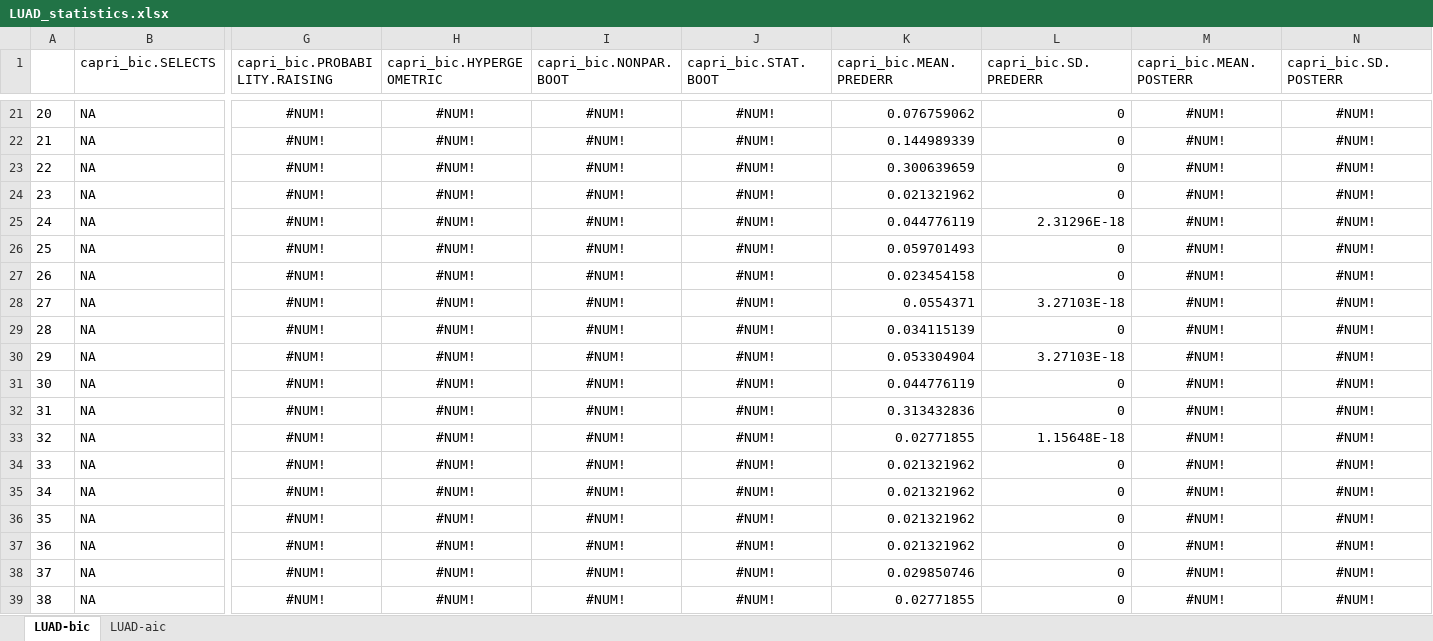
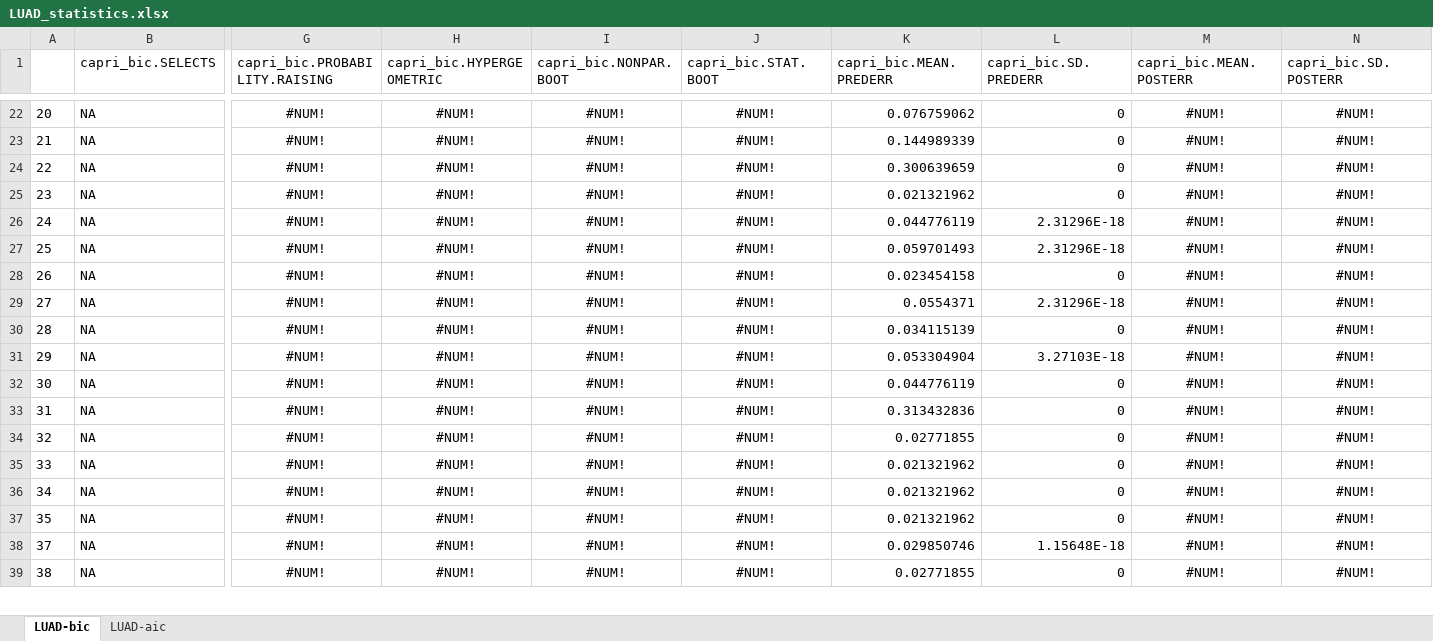
Before and after one commit to dlcgold/LUAD-PiCnIc, an Excel workbook: output/LUAD_statistics.xlsx, sheet LUAD-bic, drawn as a sheet; only a part is shown, gaps mark what is left out; values as stored, in another font and other column widths than the file's, no borders; removed rows and columns are numbered as before the commit, all else as after; rows hold the shown columns only; the diff covers the shown part only; the diff names each change by its address in the sheet, - before the commit and + after, or states it on an @@ line.

```diff
--- a/output/LUAD_statistics.xlsx (sheet LUAD-bic)
+++ b/output/LUAD_statistics.xlsx (sheet LUAD-bic)
-L27 (capri_bic.SD.PREDERR): 0
+L27 (capri_bic.SD.PREDERR): 2.31296E-18
-L29 (capri_bic.SD.PREDERR): 3.27103E-18
+L29 (capri_bic.SD.PREDERR): 2.31296E-18
-L34 (capri_bic.SD.PREDERR): 1.15648E-18
+L34 (capri_bic.SD.PREDERR): 0
-row 37: 36 | NA | #NUM! | #NUM! | #NUM! | #NUM! | 0.021321962 | 0 | #NUM! | #NUM!
-L38 (capri_bic.SD.PREDERR): 0
+L38 (capri_bic.SD.PREDERR): 1.15648E-18
```
Also changed, not shown: 11 added rows, 1 removed row and 74 edited cells elsewhere in this sheet, sheet LUAD-aic, 3 other files.
